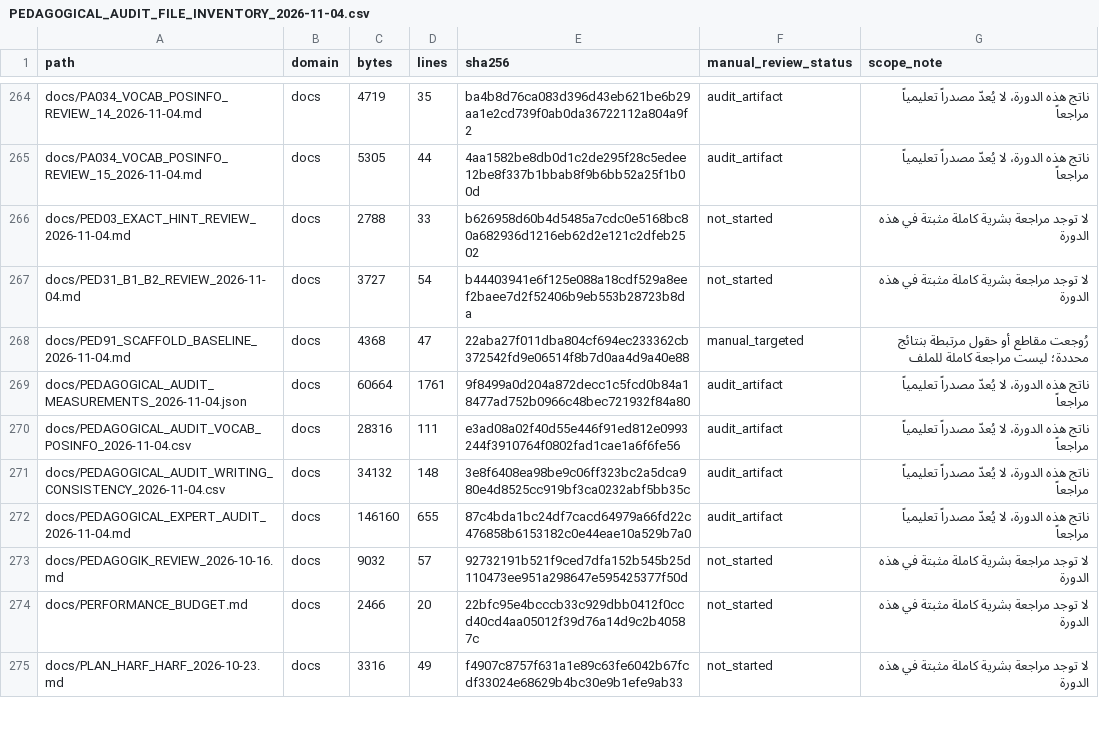
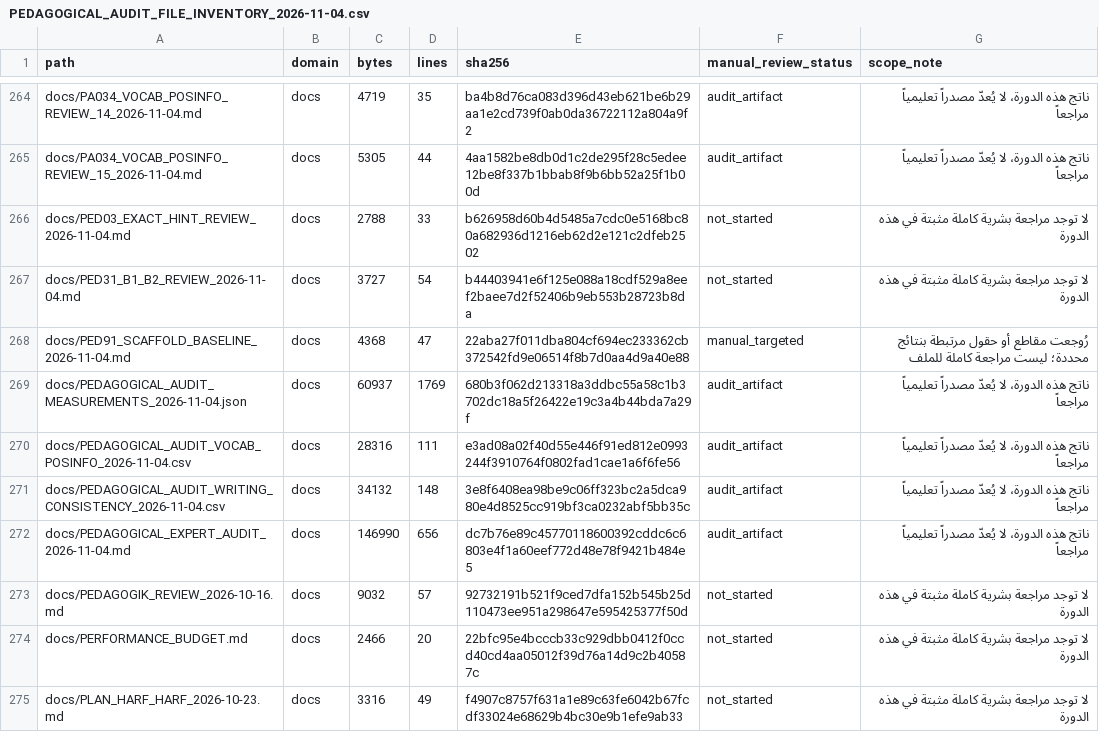
Before and after one commit to naderba69/wegb2, a CSV file: docs/PEDAGOGICAL_AUDIT_FILE_INVENTORY_2026-11-04.csv, drawn as a sheet; only a part is shown, gaps mark what is left out; the diff covers the shown part only.

```diff
--- a/docs/PEDAGOGICAL_AUDIT_FILE_INVENTORY_2026-11-04.csv
+++ b/docs/PEDAGOGICAL_AUDIT_FILE_INVENTORY_2026-11-04.csv
@@ -268,6 +268,6 @@ docs/PED31_B1_B2_REVIEW_2026-11-04.md,docs,3727,54,b44403941e6f125e088a18cdf529a
 docs/PED91_SCAFFOLD_BASELINE_2026-11-04.md,docs,4368,47,22aba27f011dba804cf694ec233362cb372542fd9e06514f8b7d0aa4d9a40e88,manual_targeted,رُوجعت مقاطع أو حقول مرتبطة بنتائج محددة؛ ليست مراجعة كاملة للملف
-docs/PEDAGOGICAL_AUDIT_MEASUREMENTS_2026-11-04.json,docs,60664,1761,9f8499a0d204a872decc1c5fcd0b84a18477ad752b0966c48bec721932f84a80,audit_artifact,ناتج هذه الدورة، لا يُعدّ مصدراً تعليمياً مراجعاً
+docs/PEDAGOGICAL_AUDIT_MEASUREMENTS_2026-11-04.json,docs,60937,1769,680b3f062d213318a3ddbc55a58c1b3702dc18a5f26422e19c3a4b44bda7a29f,audit_artifact,ناتج هذه الدورة، لا يُعدّ مصدراً تعليمياً مراجعاً
 docs/PEDAGOGICAL_AUDIT_VOCAB_POSINFO_2026-11-04.csv,docs,28316,111,e3ad08a02f40d55e446f91ed812e0993244f3910764f0802fad1cae1a6f6fe56,audit_artifact,ناتج هذه الدورة، لا يُعدّ مصدراً تعليمياً مراجعاً
 docs/PEDAGOGICAL_AUDIT_WRITING_CONSISTENCY_2026-11-04.csv,docs,34132,148,3e8f6408ea98be9c06ff323bc2a5dca980e4d8525cc919bf3ca0232abf5bb35c,audit_artifact,ناتج هذه الدورة، لا يُعدّ مصدراً تعليمياً مراجعاً
-docs/PEDAGOGICAL_EXPERT_AUDIT_2026-11-04.md,docs,146160,655,87c4bda1bc24df7cacd64979a66fd22c476858b6153182c0e44eae10a529b7a0,audit_artifact,ناتج هذه الدورة، لا يُعدّ مصدراً تعليمياً مراجعاً
+docs/PEDAGOGICAL_EXPERT_AUDIT_2026-11-04.md,docs,146990,656,dc7b76e89c45770118600392cddc6c6803e4f1a60eef772d48e78f9421b484e5,audit_artifact,ناتج هذه الدورة، لا يُعدّ مصدراً تعليمياً مراجعاً
 docs/PEDAGOGIK_REVIEW_2026-10-16.md,docs,9032,57,92732191b521f9ced7dfa152b545b25d110473ee951a298647e595425377f50d,not_started,لا توجد مراجعة بشرية كاملة مثبتة في هذه الدورة
```
Also changed, not shown: 1 added row and 24 edited cells elsewhere in this file, 12 other files.
